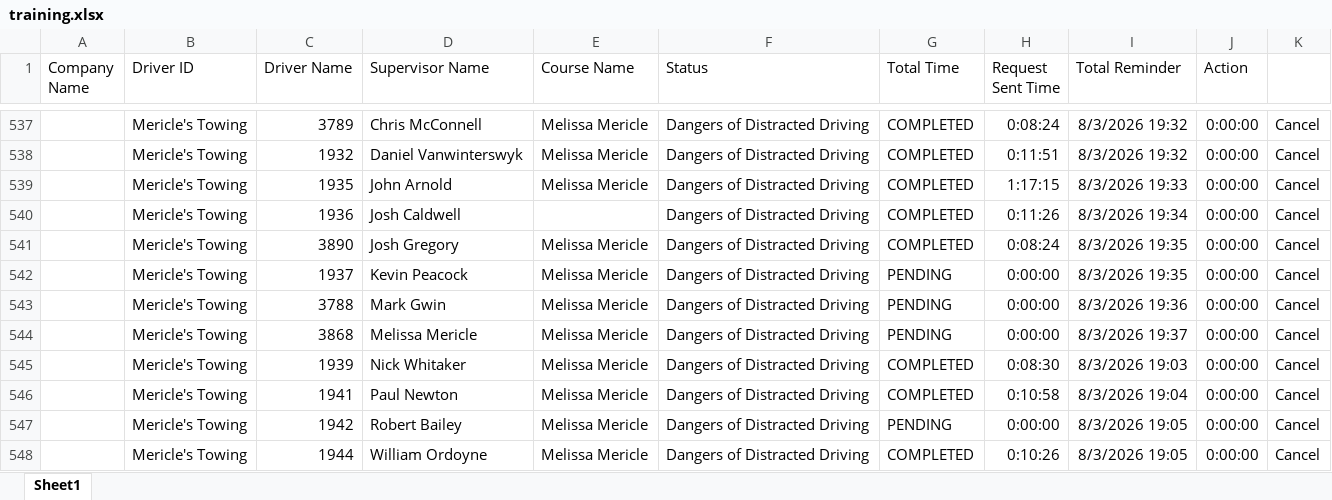
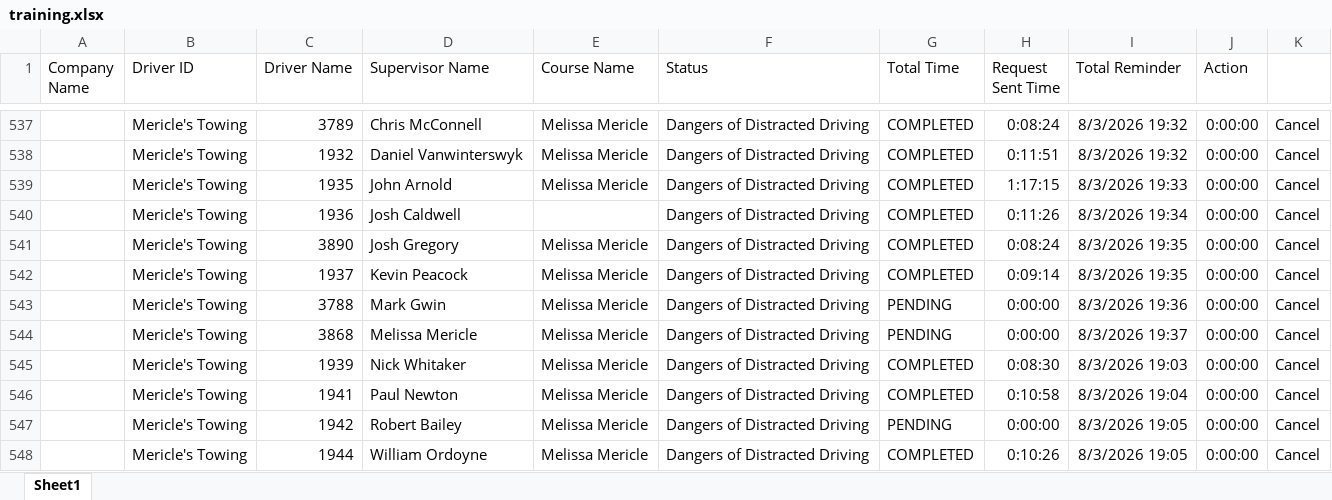
Before and after one commit to jmullins-DEN/mericles, an Excel workbook: training.xlsx, sheet Sheet1, drawn as a sheet; only a part is shown, gaps mark what is left out; values as stored, in another font and other column widths than the file's, no borders; the diff names each change by its address in the sheet, - before the commit and + after, or states it on an @@ line.

Commit message:
Weekly data update: training.xlsx

```diff
--- a/training.xlsx (sheet Sheet1)
+++ b/training.xlsx (sheet Sheet1)
-G542 (Total Time): PENDING
+G542 (Total Time): COMPLETED
-H542 (Request Sent Time): 0:00:00
+H542 (Request Sent Time): 0:09:14
```
